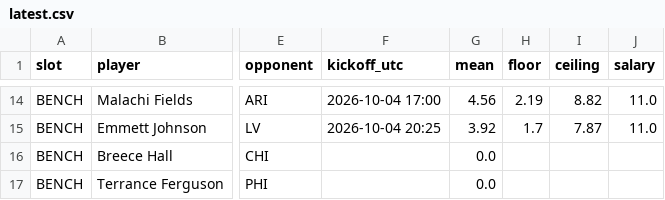
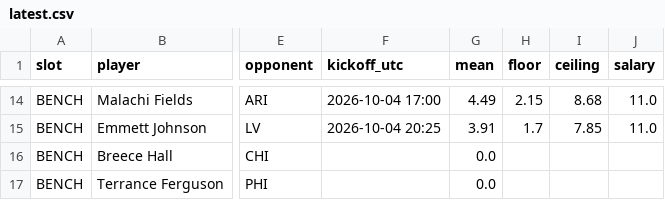
Before and after one commit to Dave356w/-nfl-top25-rankings, a CSV file: site/data/lineup/latest.csv, drawn as a sheet; only a part is shown, gaps mark what is left out; the diff covers the shown part only; the diff names each change by its address in the sheet, - before the commit and + after, or states it on an @@ line.

```diff
--- a/site/data/lineup/latest.csv
+++ b/site/data/lineup/latest.csv
-G14 (mean): 4.56
+G14 (mean): 4.49
-H14 (floor): 2.19
+H14 (floor): 2.15
-I14 (ceiling): 8.82
+I14 (ceiling): 8.68
-G15 (mean): 3.92
+G15 (mean): 3.91
-I15 (ceiling): 7.87
+I15 (ceiling): 7.85
```
Also changed, not shown: 2 added rows, 2 removed rows and 27 edited cells elsewhere in this file, site/data/history/2026-09-29.csv, site/data/latest.csv, 27 other files.
